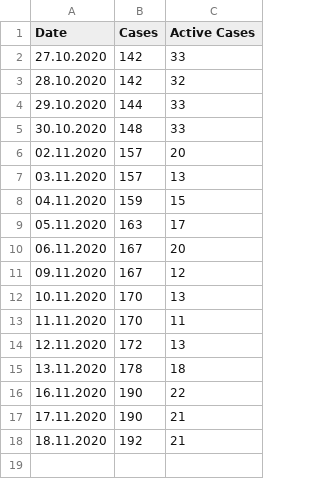
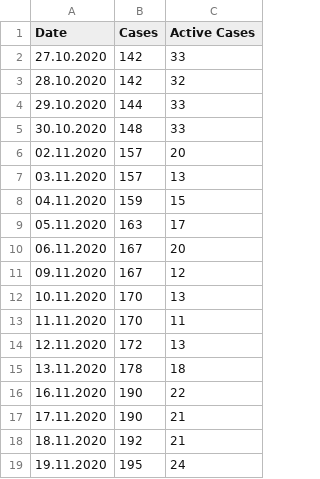
Before and after one commit to llamm-de/covid_data_aachen, a CSV file: data/csv/Simmerath.csv, drawn as a sheet; the diff names each change by its address in the sheet, - before the commit and + after, or states it on an @@ line.

Commit message:
New data from 19.11.2020

```diff
--- a/data/csv/Simmerath.csv
+++ b/data/csv/Simmerath.csv
+row 19: 19.11.2020 | 195 | 24
```
Also changed, not shown: data/csv/Monschau.csv, data/csv/Roetgen.csv, 19 other files.
